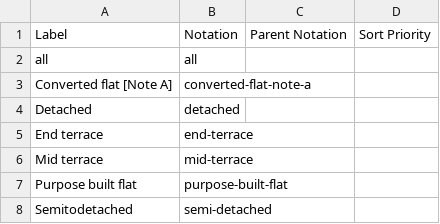
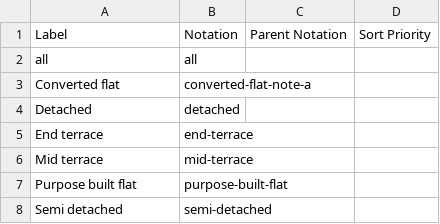
Before and after one commit to GSS-Cogs/family-edvp, a CSV file: datasets/BEIS-Fuel-poverty-supplementary-tables-2020/codelists/dwelling-type.csv, drawn as a sheet.

Commit message:
tidying up codelists and correcting a title

```diff
--- a/datasets/BEIS-Fuel-poverty-supplementary-tables-2020/codelists/dwelling-type.csv
+++ b/datasets/BEIS-Fuel-poverty-supplementary-tables-2020/codelists/dwelling-type.csv
@@ -2,3 +2,3 @@ Label,Notation,Parent Notation,Sort Priority
 all,all,,
-Converted flat [Note A],converted-flat-note-a,,
+Converted flat,converted-flat-note-a,,
 Detached,detached,,
@@ -7,2 +7,2 @@ Mid terrace,mid-terrace,,
 Purpose built flat,purpose-built-flat,,
-Semitodetached,semi-detached,,
+Semi detached,semi-detached,,
```
Also changed, not shown: datasets/BEIS-Fuel-poverty-supplementary-tables-2020/codelists/low-income-high-costs-matrix.csv, 16 other files.
